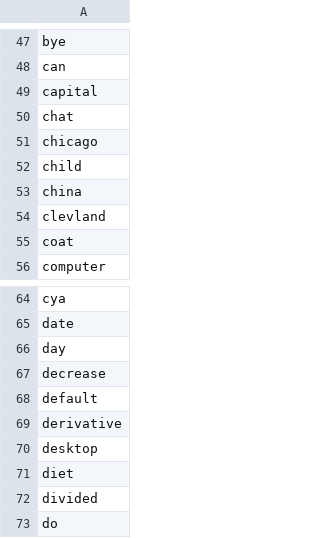
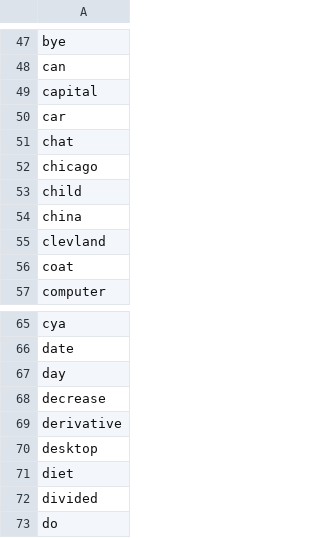
Before and after one commit to nspeer12/dexter, a CSV file: Core/assistant/model/Assistant_features.csv, drawn as a sheet; only a part is shown, gaps mark what is left out.

```diff
--- a/Core/assistant/model/Assistant_features.csv
+++ b/Core/assistant/model/Assistant_features.csv
@@ -49,2 +49,3 @@ can
 capital
+car
 chat
@@ -67,3 +68,2 @@ day
 decrease
-default
 derivative
```
Also changed, not shown: 7 other files.
